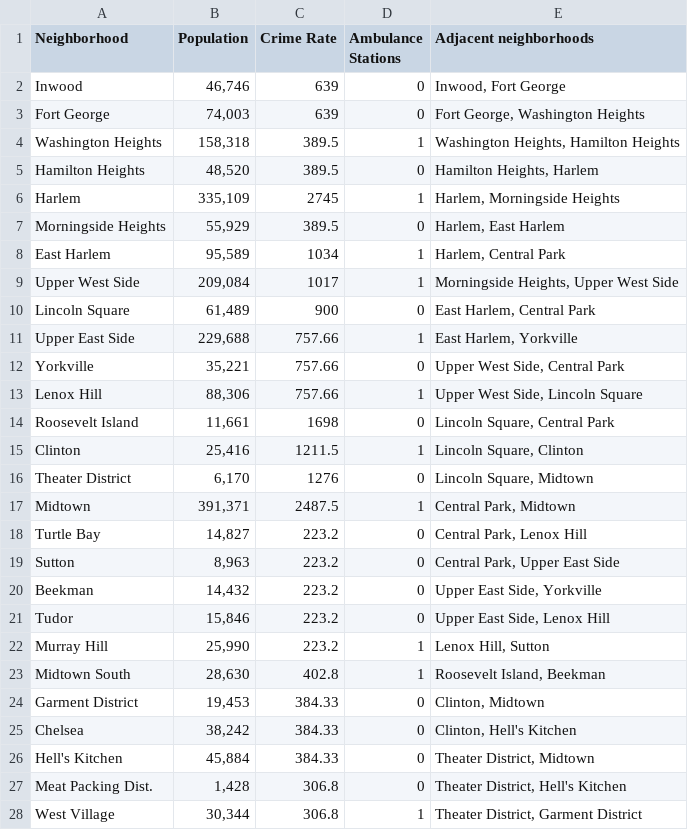
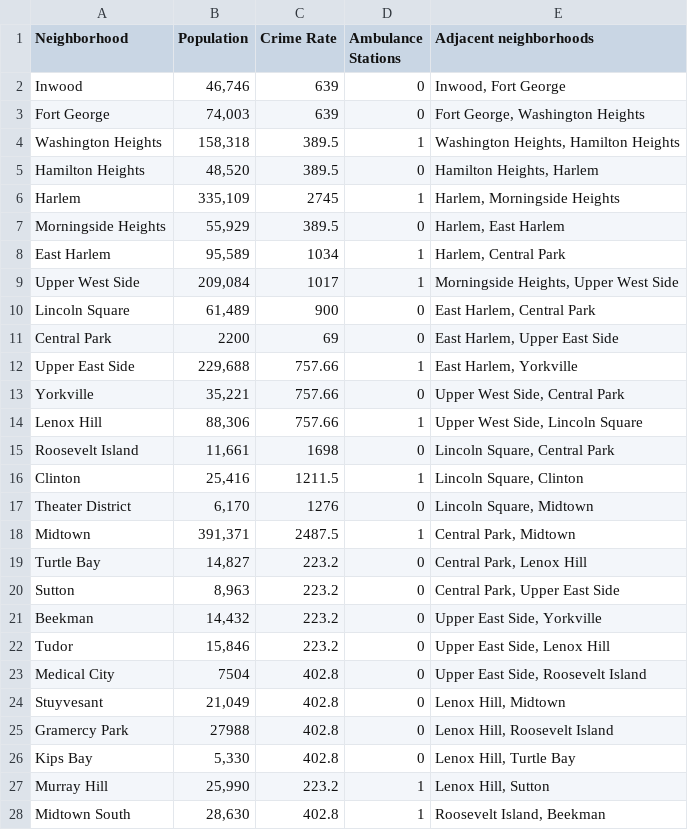
Before and after one commit to Albion-Krasniqi/Data-driven-research, a CSV file: Manhattan Neighborhoods.csv, drawn as a sheet; only a part is shown; the shorter side is filled out with more unchanged rows.

Commit message:
Add files via upload

```diff
--- a/Manhattan Neighborhoods.csv
+++ b/Manhattan Neighborhoods.csv
@@ -10,2 +10,3 @@ Upper West Side,"209,084",1017,1,"Morningside Heights, Upper West Side"
 Lincoln Square,"61,489",900,0,"East Harlem, Central Park"
+Central Park,2200,69,0,"East Harlem, Upper East Side"
 Upper East Side,"229,688",757.66,1,"East Harlem, Yorkville"
@@ -21,2 +22,6 @@ Beekman,"14,432",223.2,0,"Upper East Side, Yorkville"
 Tudor,"15,846",223.2,0,"Upper East Side, Lenox Hill"
+Medical City,7504,402.8,0,"Upper East Side, Roosevelt Island"
+Stuyvesant,"21,049",402.8,0,"Lenox Hill, Midtown"
+Gramercy Park,27988,402.8,0,"Lenox Hill, Roosevelt Island"
+Kips Bay,"5,330",402.8,0,"Lenox Hill, Turtle Bay"
 Murray Hill,"25,990",223.2,1,"Lenox Hill, Sutton"
```
